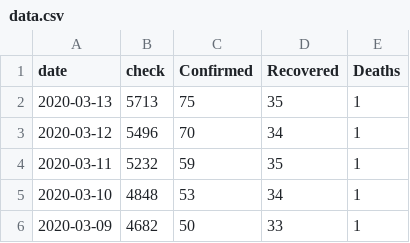
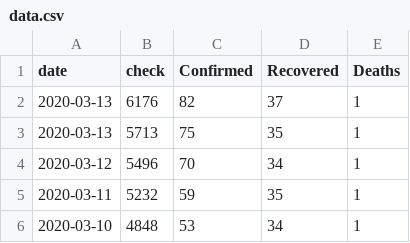
Before and after one commit to M4R14/covid-19-thailand, a CSV file: data.csv, drawn as a sheet; only a part is shown; the shorter side is filled out with more unchanged rows.

Commit message:
Update data.csv

```diff
--- a/data.csv
+++ b/data.csv
@@ -1,2 +1,3 @@
 date,check,Confirmed,Recovered,Deaths
+2020-03-13,6176,82,37,1
 2020-03-13,5713,75,35,1
```
